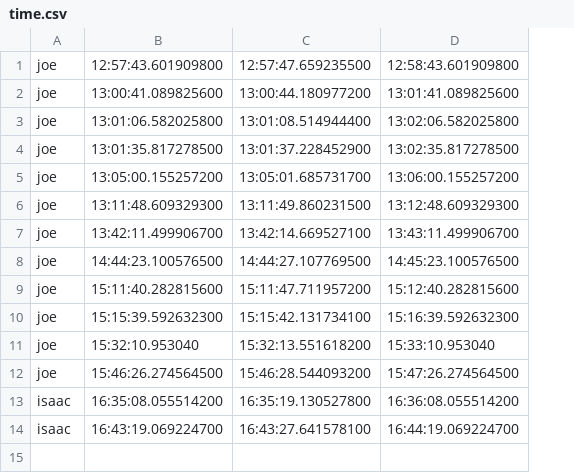
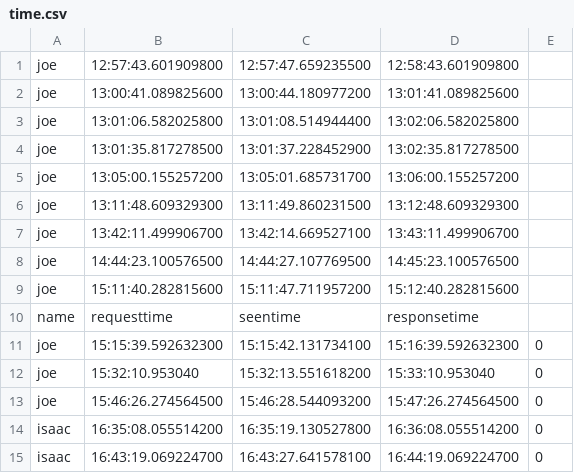
Before and after one commit to NellySsenkumba/ANKA, a CSV file: ANKA/storage/time.csv, drawn as a sheet; the diff names each change by its address in the sheet, - before the commit and + after, or states it on an @@ line.

```diff
--- a/ANKA/storage/time.csv
+++ b/ANKA/storage/time.csv
+column E, rows 11-15: all 0
+row 10: name | requesttime | seentime | responsetime
```
Also changed, not shown: 2 other files.
